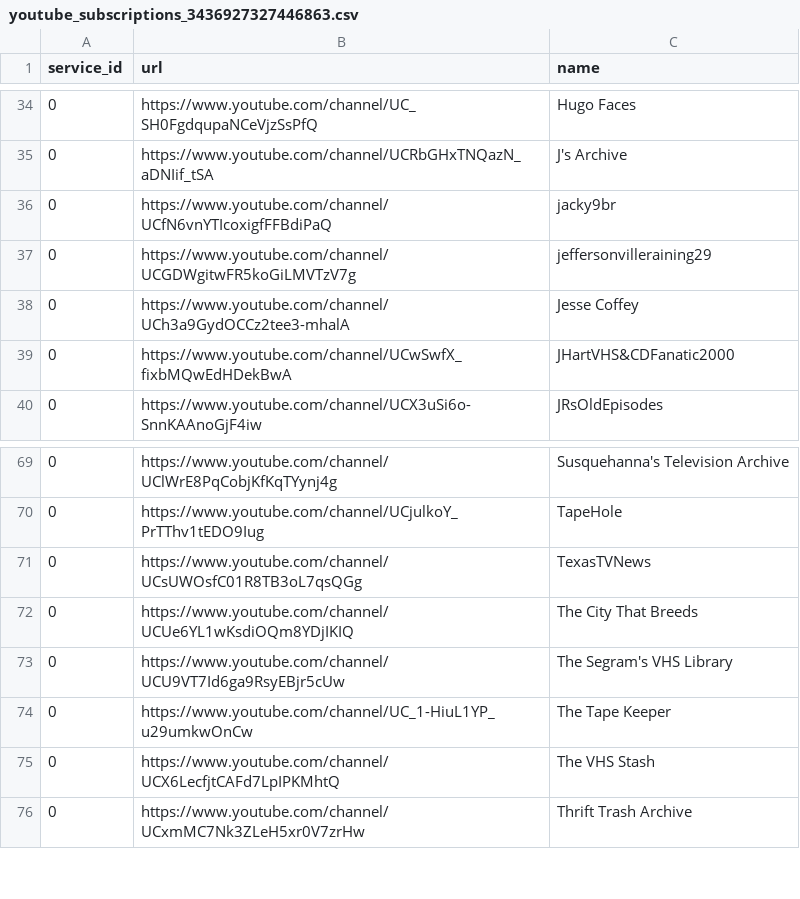
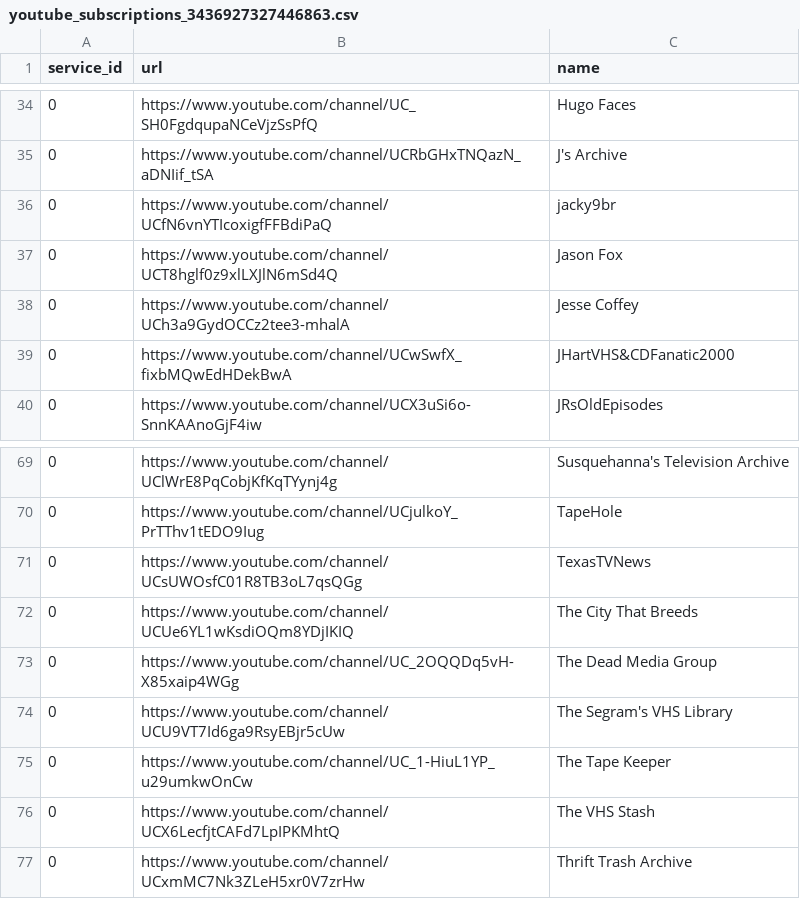
Before and after one commit to Arkina1234/backups, a CSV file: youtube_subscriptions_3436927327446863.csv, drawn as a sheet; only a part is shown, gaps mark what is left out; removed rows and columns are numbered as before the commit, all else as after; the diff names each change by its address in the sheet, - before the commit and + after, or states it on an @@ line.

Commit message:
Update youtube_subscriptions_3436927327446863.csv

```diff
--- a/youtube_subscriptions_3436927327446863.csv
+++ b/youtube_subscriptions_3436927327446863.csv
-row 37: 0 | https://www.youtube.com/channel/UCGDWgitwFR5koGiLMVTzV7g | jeffersonvilleraining29
+row 37: 0 | https://www.youtube.com/channel/UCT8hglf0z9xlLXJlN6mSd4Q | Jason Fox
+row 73: 0 | https://www.youtube.com/channel/UC_2OQQDq5vH-X85xaip4WGg | The Dead Media Group
```
